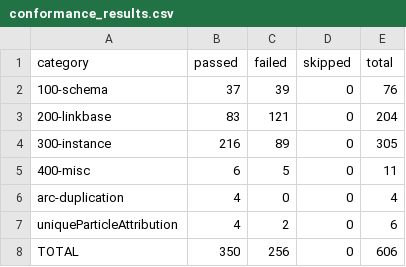
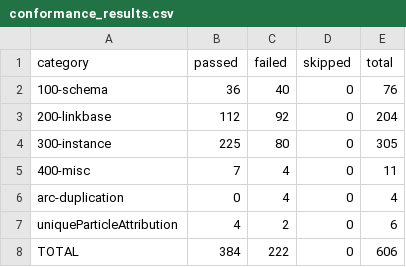
Before and after one commit to quambene/xbrl-rs, a CSV file: test_data/conformance_results.csv, drawn as a sheet.

```diff
--- a/test_data/conformance_results.csv
+++ b/test_data/conformance_results.csv
@@ -1,8 +1,8 @@
 category,passed,failed,skipped,total
-100-schema,37,39,0,76
-200-linkbase,83,121,0,204
-300-instance,216,89,0,305
-400-misc,6,5,0,11
-arc-duplication,4,0,0,4
+100-schema,36,40,0,76
+200-linkbase,112,92,0,204
+300-instance,225,80,0,305
+400-misc,7,4,0,11
+arc-duplication,0,4,0,4
 uniqueParticleAttribution,4,2,0,6
-TOTAL,350,256,0,606
+TOTAL,384,222,0,606
```
Also changed, not shown: 12 other files.
